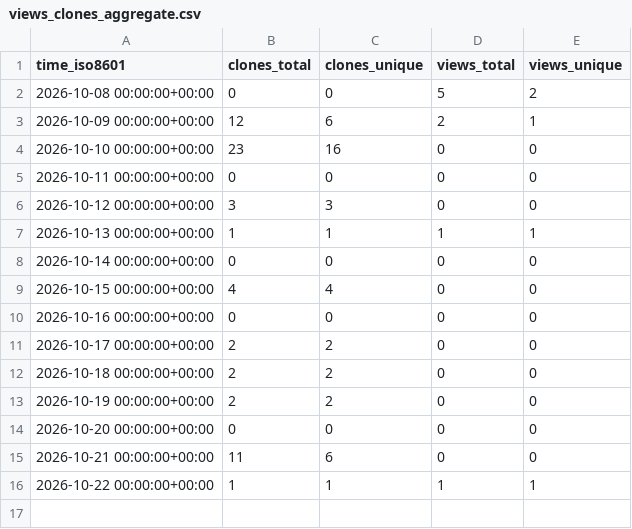
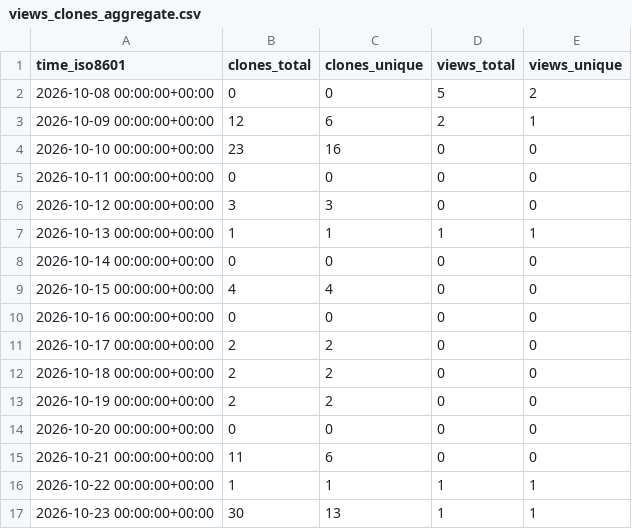
Before and after one commit to martenzi/github-stats, a CSV file: martenzi/ChatVault/ghrs-data/views_clones_aggregate.csv, drawn as a sheet; the diff names each change by its address in the sheet, - before the commit and + after, or states it on an @@ line.

```diff
--- a/martenzi/ChatVault/ghrs-data/views_clones_aggregate.csv
+++ b/martenzi/ChatVault/ghrs-data/views_clones_aggregate.csv
+row 17: 2026-10-23 00:00:00+00:00 | 30 | 13 | 1 | 1
```
Also changed, not shown: 1 other file.
